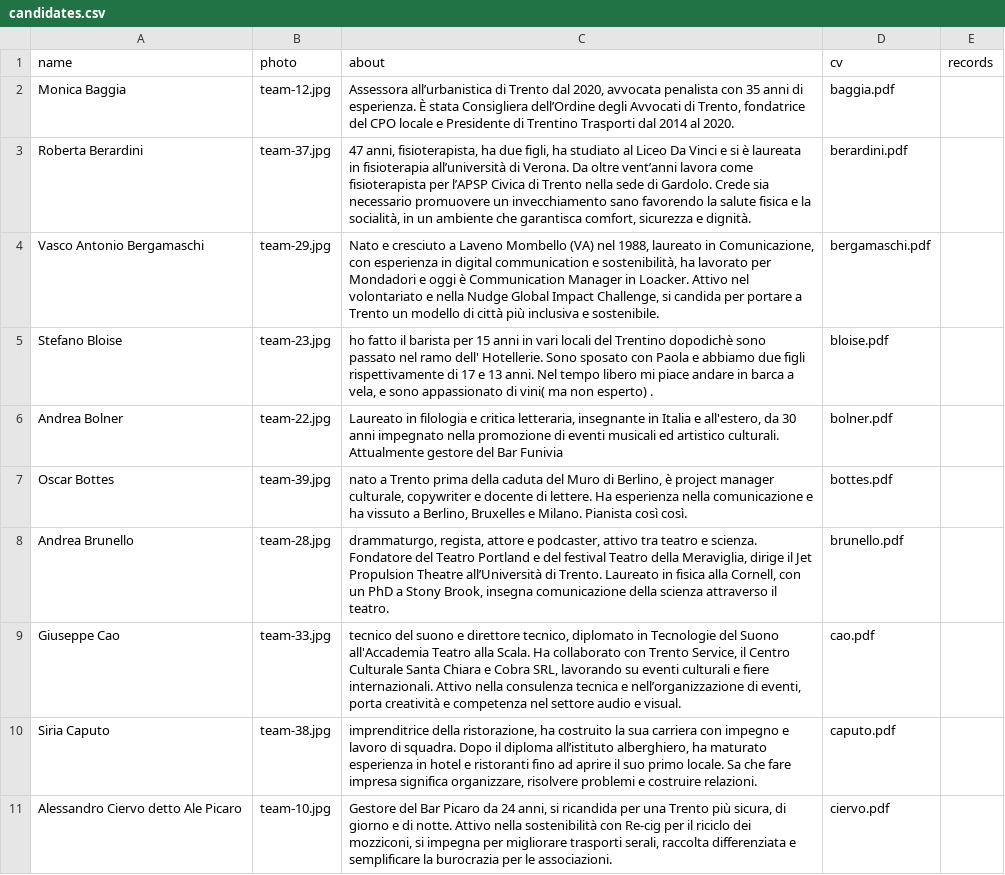
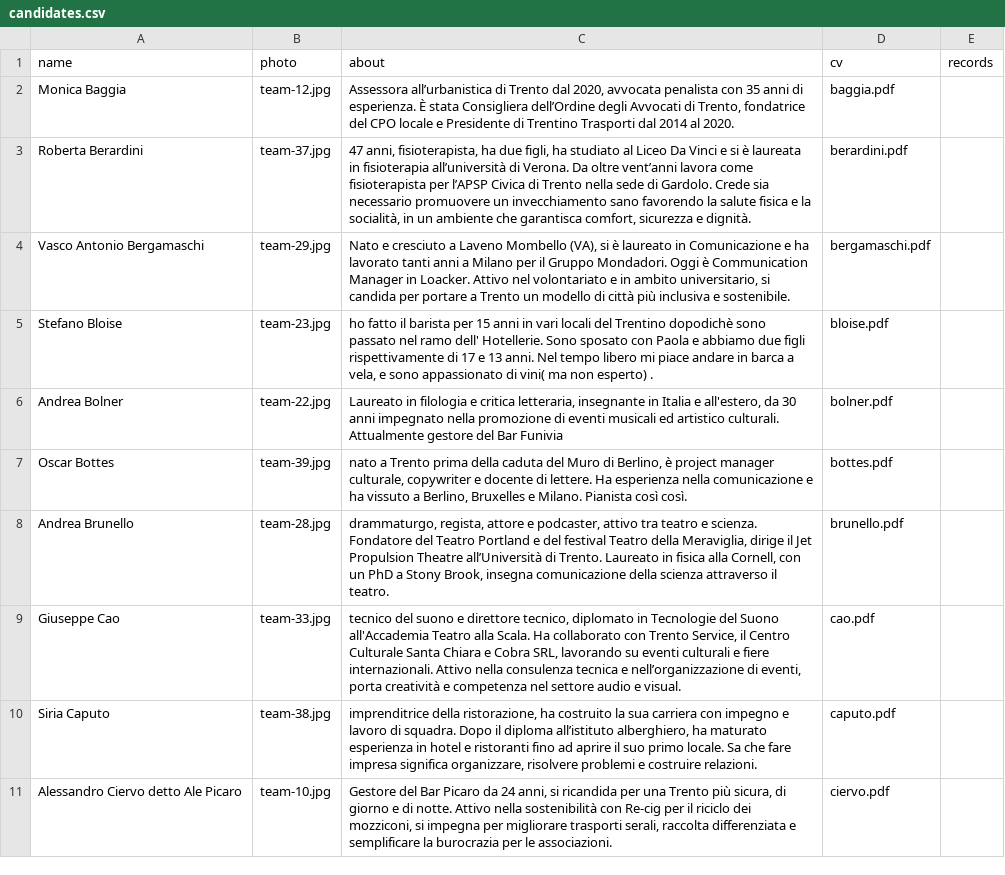
Before and after one commit to insiemepertrento/web, a CSV file: docs/_data/candidates.csv, drawn as a sheet; only a part is shown.

Commit message:
vasco

```diff
--- a/docs/_data/candidates.csv
+++ b/docs/_data/candidates.csv
@@ -3,3 +3,3 @@ Monica Baggia,team-12.jpg,"Assessora all’urbanistica di Trento dal 2020, avvoc
 Roberta Berardini,team-37.jpg,"47 anni, fisioterapista, ha due figli, ha studiato al Liceo Da Vinci e si è laureata in fisioterapia all’università di Verona. Da oltre vent’anni lavora come fisioterapista per l’APSP Civica di Trento nella sede di Gardolo. Crede sia necessario promuovere un invecchiamento sano favorendo la salute fisica e la socialità, in un ambiente che garantisca comfort, sicurezza e dignità.",berardini.pdf,
-Vasco Antonio Bergamaschi,team-29.jpg,"Nato e cresciuto a Laveno Mombello (VA) nel 1988, laureato in Comunicazione, con esperienza in digital communication e sostenibilità, ha lavorato per Mondadori e oggi è Communication Manager in Loacker. Attivo nel volontariato e nella Nudge Global Impact Challenge, si candida per portare a Trento un modello di città più inclusiva e sostenibile.",bergamaschi.pdf,
+Vasco Antonio Bergamaschi,team-29.jpg,"Nato e cresciuto a Laveno Mombello (VA), si è laureato in Comunicazione e ha lavorato tanti anni a Milano per il Gruppo Mondadori. Oggi è Communication Manager in Loacker. Attivo nel volontariato e in ambito universitario, si candida per portare a Trento un modello di città più inclusiva e sostenibile.",bergamaschi.pdf,
 Stefano Bloise,team-23.jpg,"ho fatto il barista per 15 anni in vari locali del Trentino dopodichè sono passato nel ramo dell' Hotellerie. Sono sposato con Paola e abbiamo due figli rispettivamente  di 17 e 13 anni. Nel tempo libero mi piace andare in barca a vela, e sono appassionato di vini( ma non esperto) .",bloise.pdf,
```
